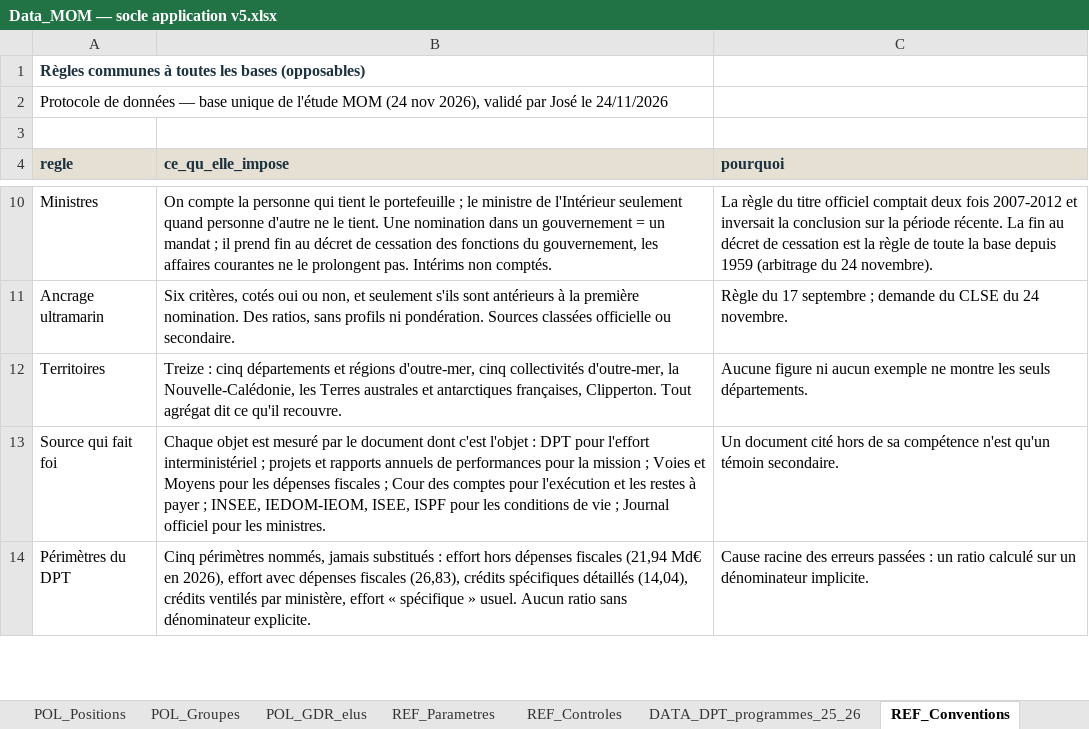
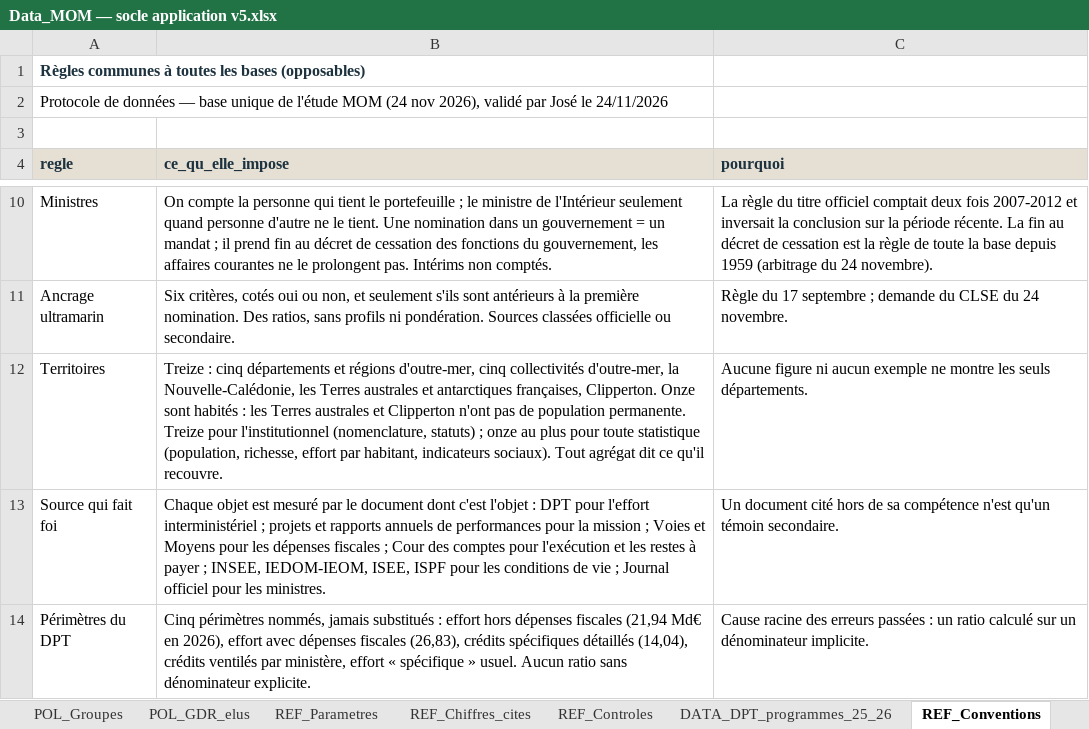
Before and after one commit to jurrutia88/MOM, an Excel workbook: socle/Data_MOM — socle application v5.xlsx, sheet REF_Conventions, drawn as a sheet; only a part is shown, gaps mark what is left out; values as stored, in another font and other column widths than the file's, no borders; the diff names each change by its address in the sheet, - before the commit and + after, or states it on an @@ line.

```diff
--- a/socle/Data_MOM — socle application v5.xlsx (sheet REF_Conventions)
+++ b/socle/Data_MOM — socle application v5.xlsx (sheet REF_Conventions)
+sheet tab: REF_Chiffres_cites
-B12 (ce_qu_elle_impose): …françaises, Clipperton. Tout agrégat…
+B12 (ce_qu_elle_impose): …françaises, Clipperton. Onze sont habités : les Terres australes et Clipperton n'ont pas de population permanente. Treize pour l'institutionnel (nomenclature, statuts) ; onze au plus pour toute statistique (population, richesse, effort par habitant, indicateurs sociaux). Tout agrégat…
```
Also changed, not shown: sheet Journal_corrections, sheet REF_Controles, sheet REF_Bases, 7 other files.
